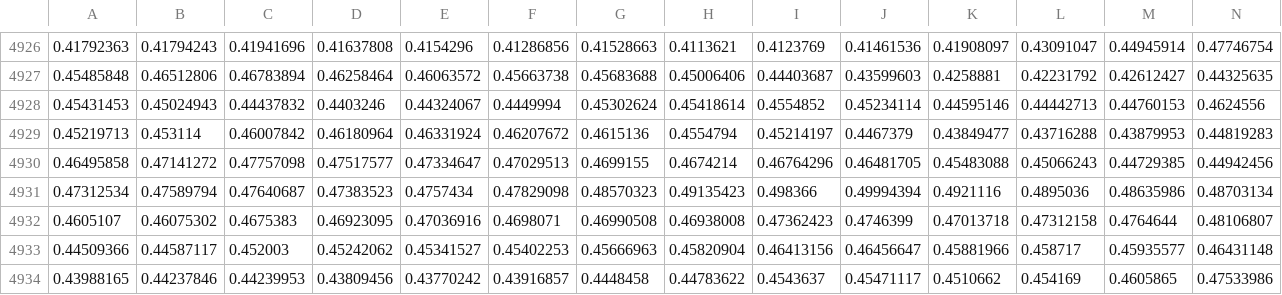
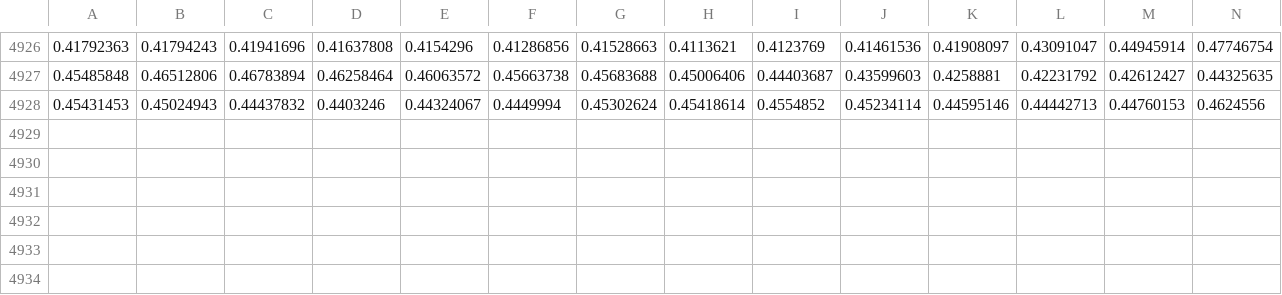
Before and after one commit to Sun980828/respiratory-signal-trigger-points-prediction, a CSV file: Dataset/prediction/prediction6.csv, drawn as a sheet; only a part is shown, gaps mark what is left out; rows hold the shown columns only; the diff names each change by its address in the sheet, - before the commit and + after, or states it on an @@ line.

Commit message:
modified:   Dataset/prediction/prediction0.csv 	modified:   Dataset/prediction/prediction1.csv 	modified:   Dataset/prediction/prediction10.csv 	modified:   Dataset/prediction/prediction11.csv 	modified:   Dataset/prediction/prediction12.csv 	modified:   Dataset/prediction/prediction13.csv 	modified:   Dataset/prediction/prediction14.csv 	modified:   Dataset/prediction/prediction15.csv 	modified:   Dataset/prediction/prediction16.csv 	modified:   Dataset/prediction/prediction17.csv 	modified:   Dataset/prediction/prediction18.csv 	modified:   Dataset/prediction/prediction19.csv 	modified:   Dataset/prediction/prediction2.csv 	modified:   Dataset/prediction/prediction20.csv 	modified:   Dataset/prediction/prediction21.csv 	modified:   Dataset/prediction/prediction22.csv 	modified:   Dataset/prediction/prediction3.csv 	modified:   Dataset/prediction/prediction4.csv 	modified:   Dataset/prediction/prediction5.csv 	modified:   Dataset/prediction/prediction6.csv 	modified:   Dataset/prediction/prediction7.csv 	modified:   Dataset/prediction/prediction8.csv 	modified:   Dataset/prediction/prediction9.csv 	modified:   __pycache__/config.cpython-310.pyc 	modified:   __pycache__/model.cpython-310.pyc 	modified:   __pycache__/utils.cpython-310.pyc 	modified:   main.ipynb 	new file:   pred_eva.ipynb 	modified:   real_time_pred.ipynb

```diff
--- a/Dataset/prediction/prediction6.csv
+++ b/Dataset/prediction/prediction6.csv
-row 4929: 0.45219713 | 0.453114 | 0.46007842 | 0.46180964 | 0.46331924 | 0.46207672 | 0.4615136 | 0.4554794 | 0.45214197 | 0.4467379 | 0.43849477 | 0.43716288 | 0.43879953 | 0.44819283
-row 4930: 0.46495858 | 0.47141272 | 0.47757098 | 0.47517577 | 0.47334647 | 0.47029513 | 0.4699155 | 0.4674214 | 0.46764296 | 0.46481705 | 0.45483088 | 0.45066243 | 0.44729385 | 0.44942456
-row 4931: 0.47312534 | 0.47589794 | 0.47640687 | 0.47383523 | 0.4757434 | 0.47829098 | 0.48570323 | 0.49135423 | 0.498366 | 0.49994394 | 0.4921116 | 0.4895036 | 0.48635986 | 0.48703134
-row 4932: 0.4605107 | 0.46075302 | 0.4675383 | 0.46923095 | 0.47036916 | 0.4698071 | 0.46990508 | 0.46938008 | 0.47362423 | 0.4746399 | 0.47013718 | 0.47312158 | 0.4764644 | 0.48106807
-row 4933: 0.44509366 | 0.44587117 | 0.452003 | 0.45242062 | 0.45341527 | 0.45402253 | 0.45666963 | 0.45820904 | 0.46413156 | 0.46456647 | 0.45881966 | 0.458717 | 0.45935577 | 0.46431148
-row 4934: 0.43988165 | 0.44237846 | 0.44239953 | 0.43809456 | 0.43770242 | 0.43916857 | 0.4448458 | 0.44783622 | 0.4543637 | 0.45471117 | 0.4510662 | 0.454169 | 0.4605865 | 0.47533986
```
Also changed, not shown: Dataset/prediction/prediction0.csv, Dataset/prediction/prediction1.csv, 22 other files.
